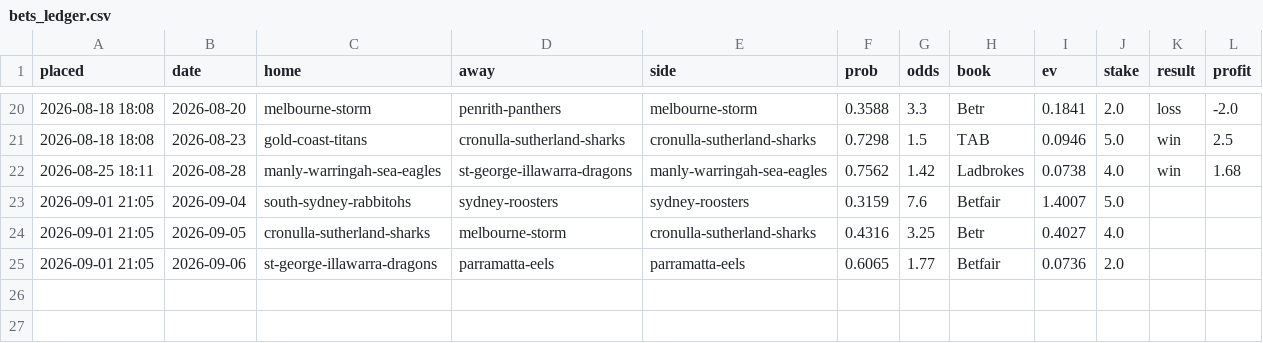
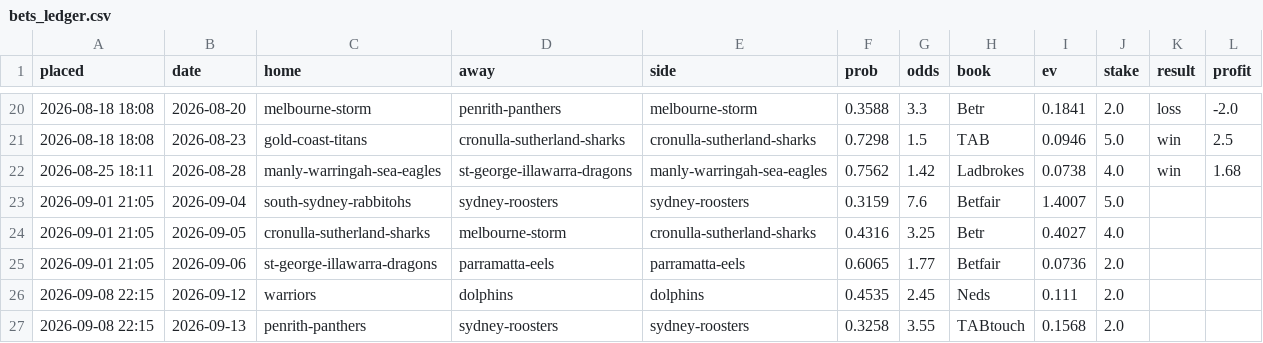
Before and after one commit to Mr-XMS/nrl-model, a CSV file: bets_ledger.csv, drawn as a sheet; only a part is shown, gaps mark what is left out.

```diff
--- a/bets_ledger.csv
+++ b/bets_ledger.csv
@@ -25 +25,3 @@ placed,date,home,away,side,prob,odds,book,ev,stake,result,profit
 2026-09-01 21:05,2026-09-06,st-george-illawarra-dragons,parramatta-eels,parramatta-eels,0.6065,1.77,Betfair,0.0736,2.0,,
+2026-09-08 22:15,2026-09-12,warriors,dolphins,dolphins,0.4535,2.45,Neds,0.111,2.0,,
+2026-09-08 22:15,2026-09-13,penrith-panthers,sydney-roosters,sydney-roosters,0.3258,3.55,TABtouch,0.1568,2.0,,
```
Also changed, not shown: forecast_history.csv, model_comparison.csv, 22 other files.
